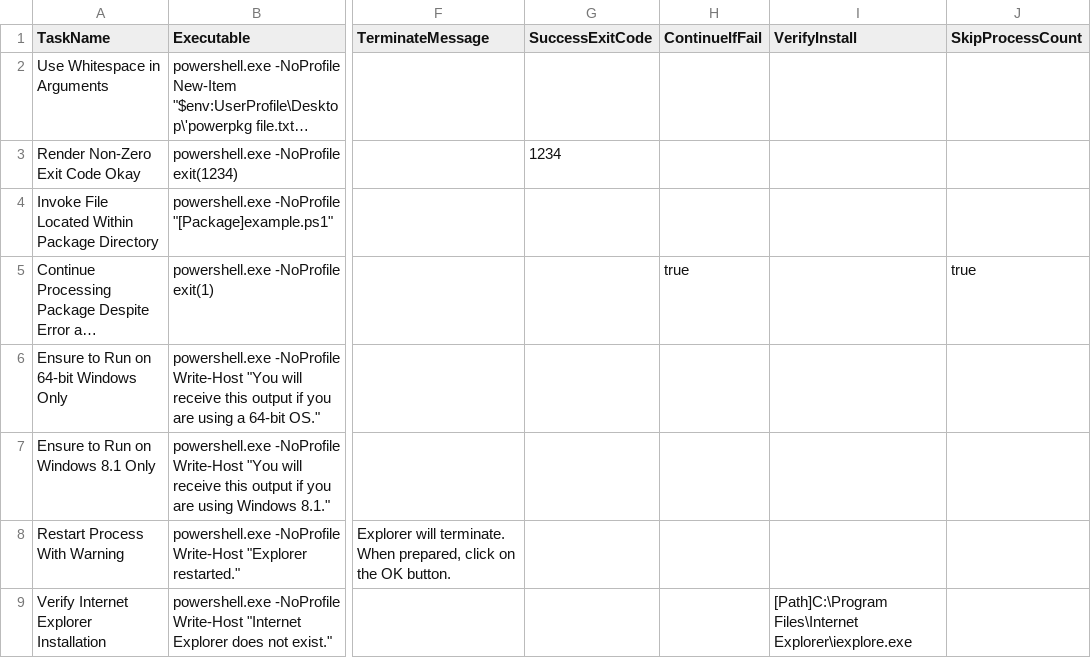
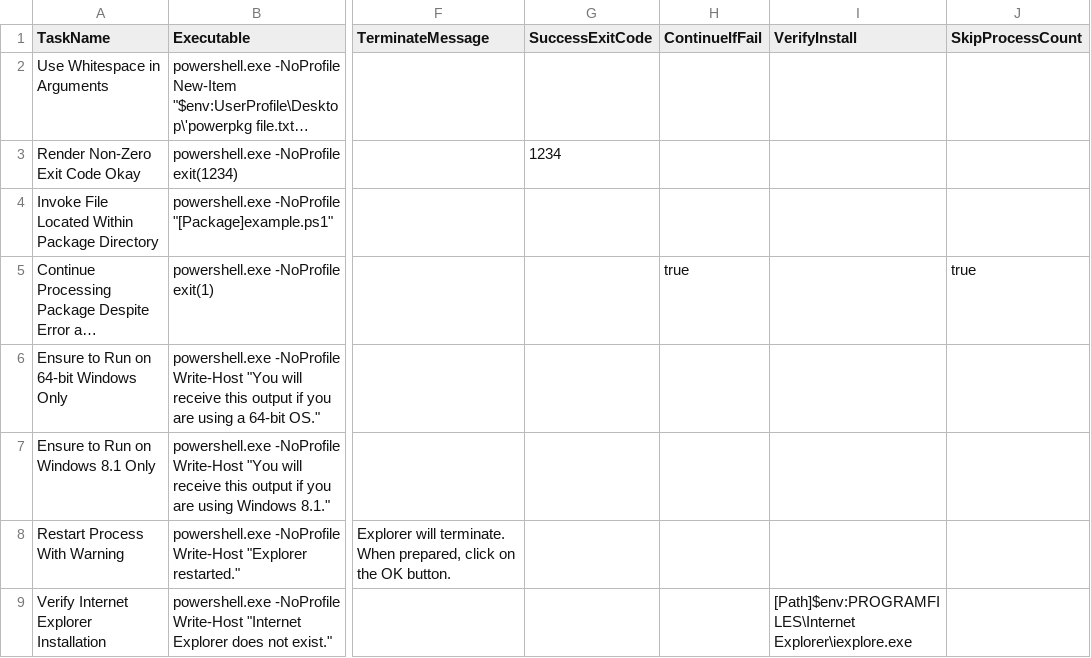
Before and after one commit to speguero/powerpkg, a CSV file: example_package/package.csv, drawn as a sheet; only a part is shown, gaps mark what is left out; long unchanged cells end in …; the diff names each change by its address in the sheet, - before the commit and + after, or states it on an @@ line.

Commit message:
example_package/package.*: Show example usage of environment variables within the VerifyInstall parameter.

```diff
--- a/example_package/package.csv
+++ b/example_package/package.csv
-I9 (VerifyInstall): [Path]C:\Program Files\Internet Explorer\iexplore.exe
+I9 (VerifyInstall): [Path]$env:PROGRAMFILES\Internet Explorer\iexplore.exe
```
Also changed, not shown: 1 other file.
